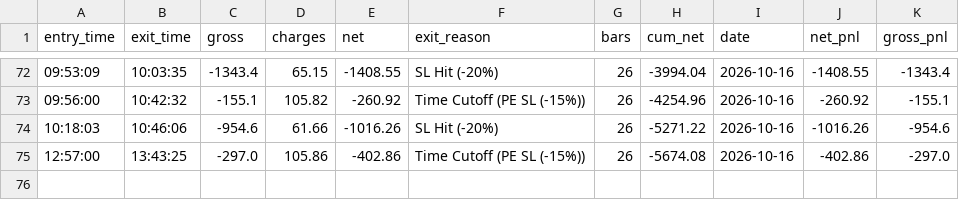
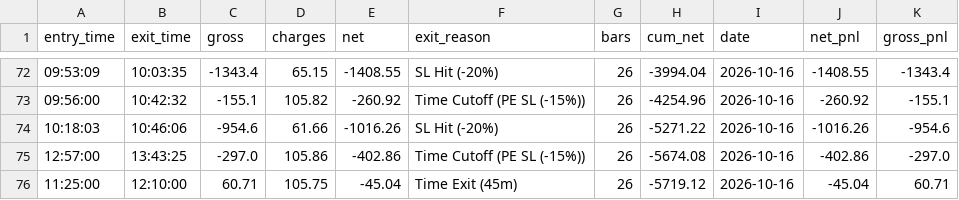
Before and after one commit to don9116969-cmd/NF-OP, a CSV file: data/paper_trading_ledger.csv, drawn as a sheet; only a part is shown, gaps mark what is left out; the diff names each change by its address in the sheet, - before the commit and + after, or states it on an @@ line.

```diff
--- a/data/paper_trading_ledger.csv
+++ b/data/paper_trading_ledger.csv
+row 76: 11:25:00 | 12:10:00 | 60.71 | 105.75 | -45.04 | Time Exit (45m) | 26 | -5719.12 | 2026-10-16 | -45.04 | 60.71
```
Also changed, not shown: data/banknifty_1min_real.csv, data/nifty_1min_real.csv, 2 other files.
